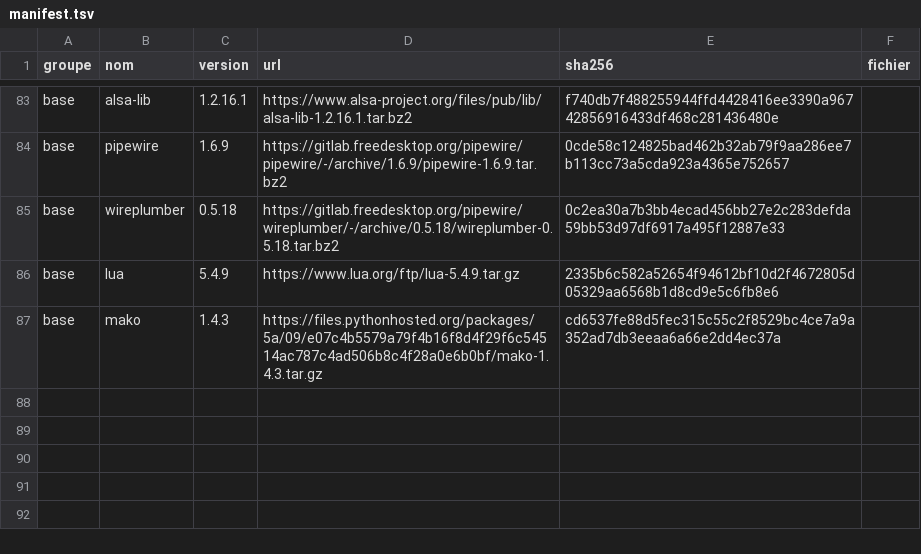
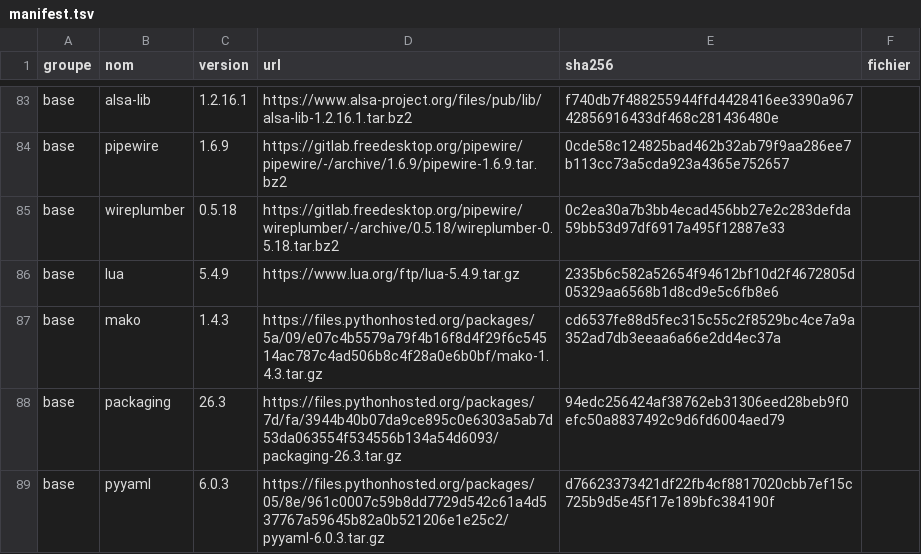
Before and after one commit to YaogoGerard/yaor-os, a TSV file: sources/manifest.tsv, drawn as a sheet; only a part is shown, gaps mark what is left out; the diff names each change by its address in the sheet, - before the commit and + after, or states it on an @@ line.

Commit message:
build(pile): construit la base graphique v0.3 (mesa→wireplumber)
- 13 phases : mako, packaging, pyyaml (génération de code mesa),
  lua (wireplumber), alsa-lib, mtdev, libevdev, libdrm, wayland,
  wayland-protocols, mesa (softpipe, sans LLVM — llvmpipe exigerait
  une libLLVM ~130 Mio à l'exécution : budget live), libinput,
  pipewire, wireplumber ;
- ensure_chroot_mounts() rappelée à chaque exécution : une passe
  incrémentale sautait setup et le chroot n'était plus monté ;
- host_rust_dir : la découverte retombe sur le rustup HOME du compte
  réel même quand le proxy rustc échoue (HOME=/root sous sudo) ;
- services de session audio activés globalement (pipewire.socket,
  wireplumber.service) en configure-system (ADR-024) ;
- rootfs.erofs 77 Mio (live +17), ISO 103 Mio.

Jalon: v0.3
Feature: graphics
Refs: ADR-024, ADR-016, REQ-SW-022

```diff
--- a/sources/manifest.tsv
+++ b/sources/manifest.tsv
+row 88: base | packaging | 26.3 | https://files.pythonhosted.org/packages/7d/fa/3944b40b07da9ce895c0e6303a5ab7d53da063554f534556b134a54d6093/packaging-26.3.tar.gz | 94edc256424af38762eb31306eed28beb9f0efc50a8837492c9d6fd6004aed79
+row 89: base | pyyaml | 6.0.3 | https://files.pythonhosted.org/packages/05/8e/961c0007c59b8dd7729d542c61a4d537767a59645b82a0b521206e1e25c2/pyyaml-6.0.3.tar.gz | d76623373421df22fb4cf8817020cbb7ef15c725b9d5e45f17e189bfc384190f
```
Also changed, not shown: 1 other file.
